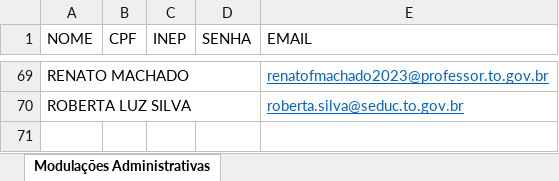
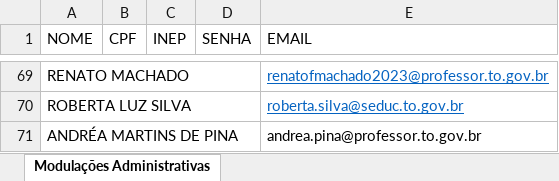
Before and after one commit to Alexanndre85DF/painel-primeiro-bimestre, an Excel workbook: login_senha.xlsx, sheet Modulações Administrativas, drawn as a sheet; only a part is shown, gaps mark what is left out; values as stored, in another font and other column widths than the file's, no borders; the diff names each change by its address in the sheet, - before the commit and + after, or states it on an @@ line.

Commit message:
Add files via upload

```diff
--- a/login_senha.xlsx (sheet Modulações Administrativas)
+++ b/login_senha.xlsx (sheet Modulações Administrativas)
+row 71: ANDRÉA MARTINS DE PINA |  |  |  | andrea.pina@professor.to.gov.br
```
